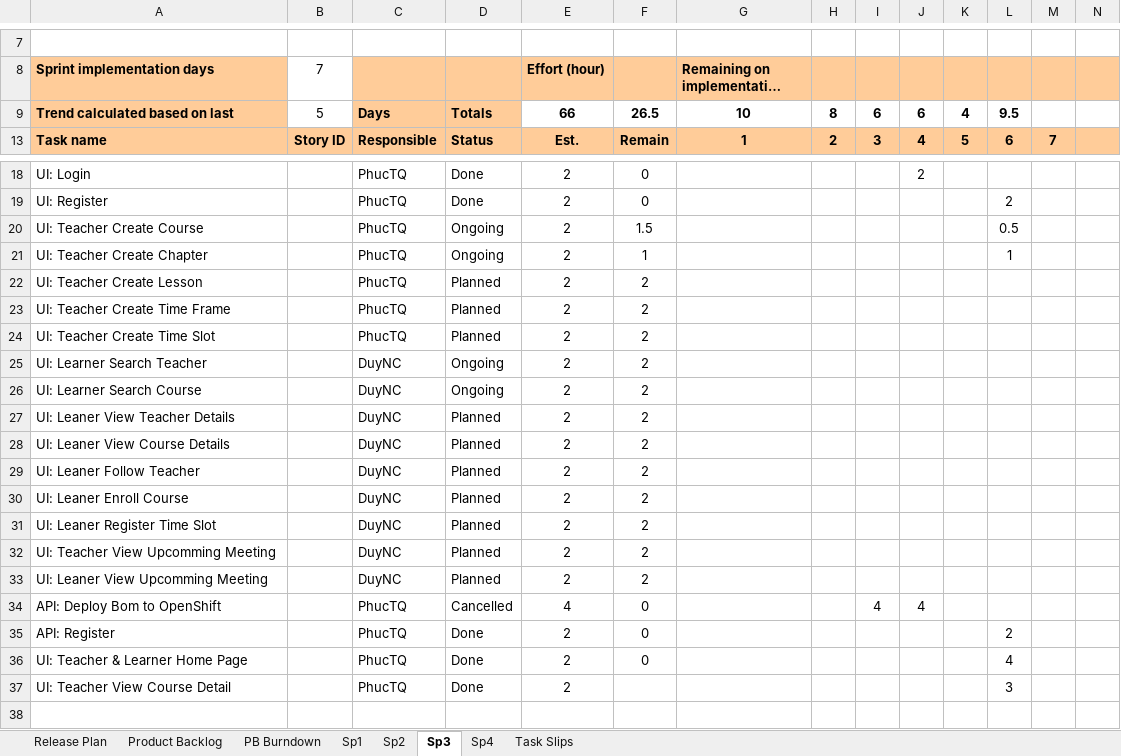
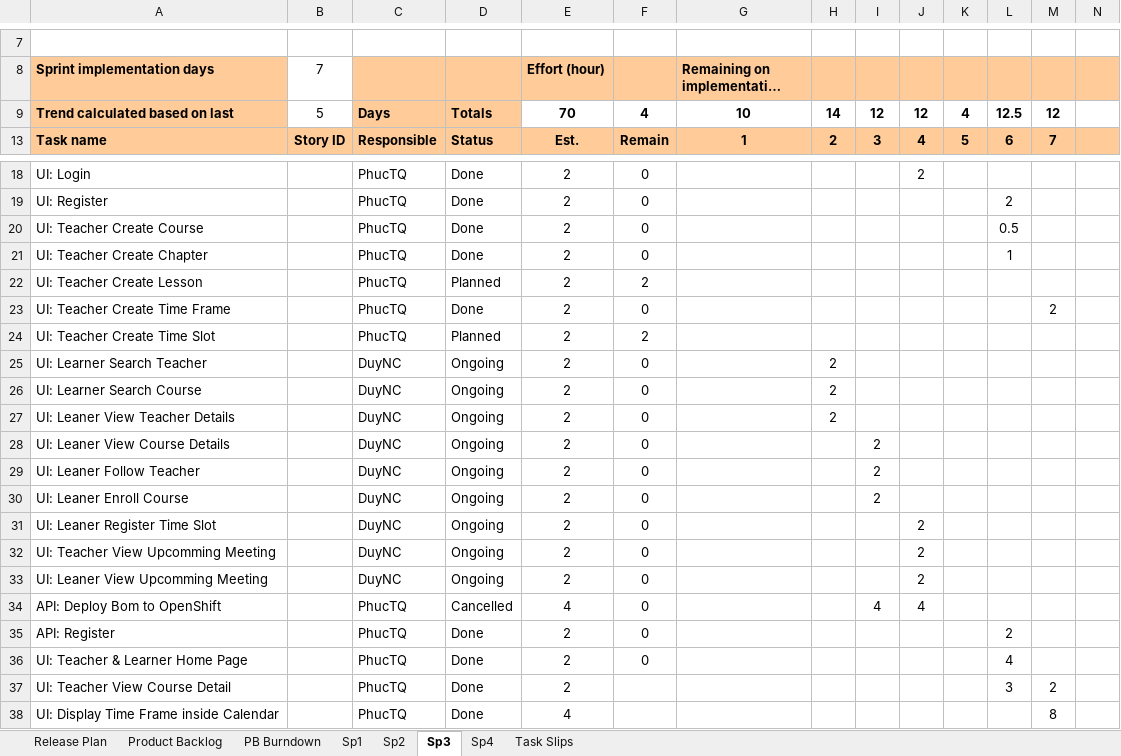
Before and after one commit to duyncse61032/mola-doc, an Excel workbook: SprintBacklogs.xlsx, sheet Sp3, drawn as a sheet; only a part is shown, gaps mark what is left out; long unchanged cells end in …; values as stored, in another font and other column widths than the file's, no borders; charts and pictures and conditional formats not drawn; rows hold the shown columns only; the diff names each change by its address in the sheet, - before the commit and + after, or states it on an @@ line.

```diff
--- a/SprintBacklogs.xlsx (sheet Sp3)
+++ b/SprintBacklogs.xlsx (sheet Sp3)
-E9 (Effort (hour)): 66
+E9 (Effort (hour)): 70
-F9: 26.5
+F9: 4
-H9: 8
+H9: 14
-I9: 6
+I9: 12
-J9: 6
+J9: 12
-L9: 9.5
+L9: 12.5
-M9: (empty)
+M9: 12
-D20:D21: Ongoing
+D20:D21: Done
-F20: 1.5
+F20: 0
-F21: 1
+F21: 0
-D23: Planned
+D23: Done
-F23: 2
+F23: 0
-M23: (empty)
+M23: 2
-F25:F33: 2
+F25:F33: 0
-H25:H27: (empty)
+H25:H27: 2
-D27:D33: Planned
+D27:D33: Ongoing
-I28:I30: (empty)
+I28:I30: 2
-J31:J33: (empty)
+J31:J33: 2
-M37: (empty)
+M37: 2
+row 38: UI: Display Time Frame inside Calendar |  | PhucTQ | Done | 4 |  |  |  |  |  |  |  | 8
```
Also changed, not shown: sheet Sp4, sheet Product Backlog, sheet Sp1, formulas that keep their value, hidden cells, charts or pictures.
